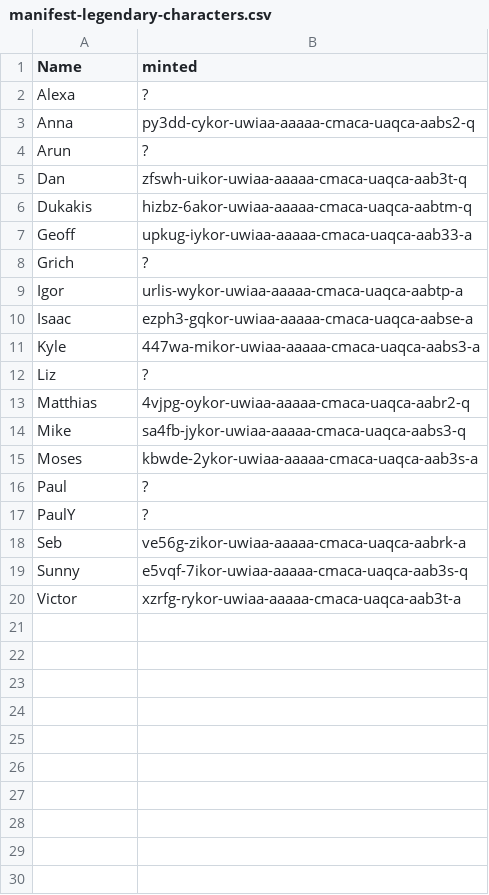
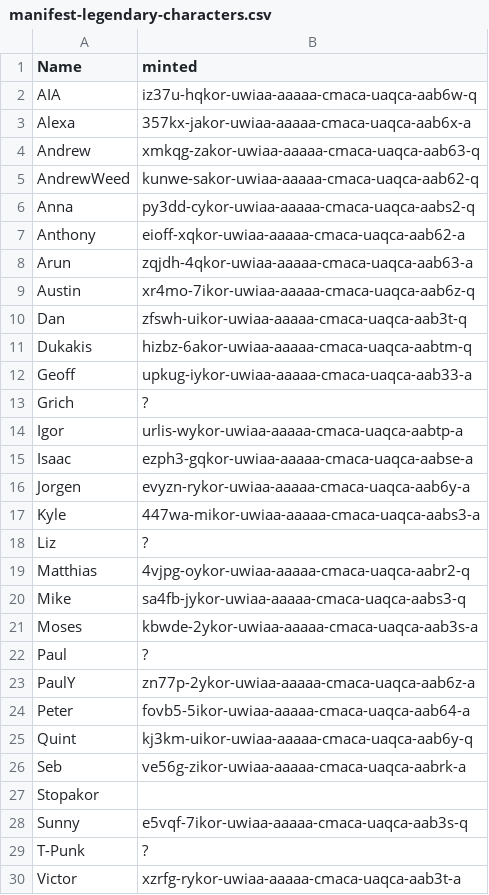
Before and after one commit to ICPSquad/Squad, a CSV file: assets/legendaries/manifest-legendary-characters.csv, drawn as a sheet.

```diff
--- a/assets/legendaries/manifest-legendary-characters.csv
+++ b/assets/legendaries/manifest-legendary-characters.csv
@@ -1,5 +1,10 @@
 Name, minted
-Alexa,?
+AIA,iz37u-hqkor-uwiaa-aaaaa-cmaca-uaqca-aab6w-q
+Alexa,357kx-jakor-uwiaa-aaaaa-cmaca-uaqca-aab6x-a
+Andrew,xmkqg-zakor-uwiaa-aaaaa-cmaca-uaqca-aab63-q
+AndrewWeed,kunwe-sakor-uwiaa-aaaaa-cmaca-uaqca-aab62-q
 Anna,py3dd-cykor-uwiaa-aaaaa-cmaca-uaqca-aabs2-q
-Arun,?
+Anthony,eioff-xqkor-uwiaa-aaaaa-cmaca-uaqca-aab62-a
+Arun,zqjdh-4qkor-uwiaa-aaaaa-cmaca-uaqca-aab63-a
+Austin,xr4mo-7ikor-uwiaa-aaaaa-cmaca-uaqca-aab6z-q
 Dan,zfswh-uikor-uwiaa-aaaaa-cmaca-uaqca-aab3t-q
@@ -10,2 +15,3 @@ Igor,urlis-wykor-uwiaa-aaaaa-cmaca-uaqca-aabtp-a
 Isaac,ezph3-gqkor-uwiaa-aaaaa-cmaca-uaqca-aabse-a
+Jorgen,evyzn-rykor-uwiaa-aaaaa-cmaca-uaqca-aab6y-a
 Kyle,447wa-mikor-uwiaa-aaaaa-cmaca-uaqca-aabs3-a
@@ -16,5 +22,9 @@ Moses,kbwde-2ykor-uwiaa-aaaaa-cmaca-uaqca-aab3s-a
 Paul,?
-PaulY,?
+PaulY,zn77p-2ykor-uwiaa-aaaaa-cmaca-uaqca-aab6z-a
+Peter,fovb5-5ikor-uwiaa-aaaaa-cmaca-uaqca-aab64-a
+Quint,kj3km-uikor-uwiaa-aaaaa-cmaca-uaqca-aab6y-q
 Seb,ve56g-zikor-uwiaa-aaaaa-cmaca-uaqca-aabrk-a
+Stopakor,
 Sunny,e5vqf-7ikor-uwiaa-aaaaa-cmaca-uaqca-aab3s-q
+T-Punk,?
 Victor,xzrfg-rykor-uwiaa-aaaaa-cmaca-uaqca-aab3t-a
```
Also changed, not shown: 17 other files.
